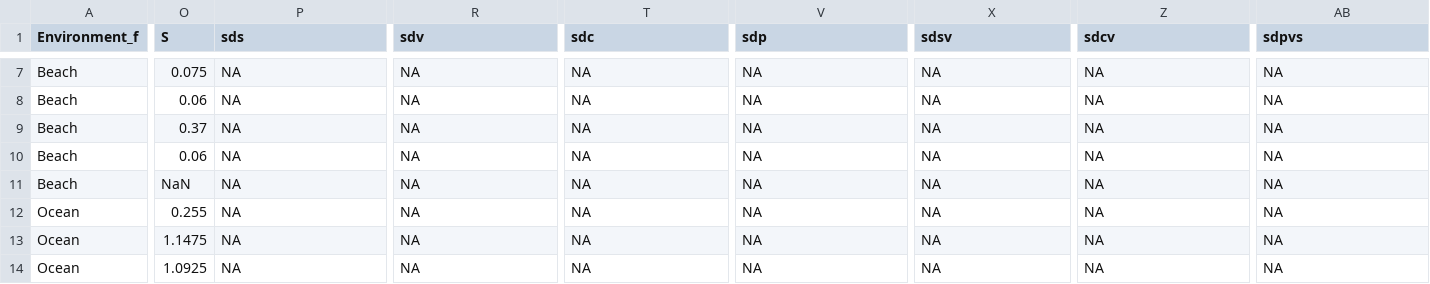
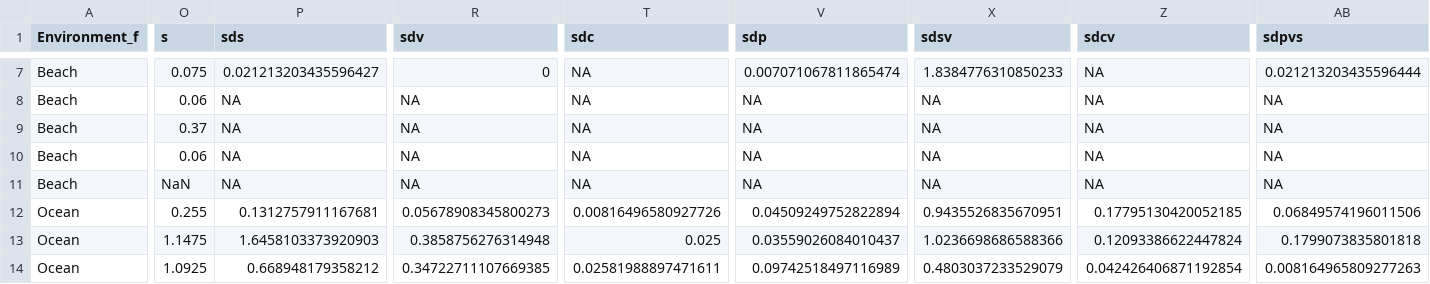
Before and after one commit to hlowman/coastal-debris-2022, a CSV file: data_working/table1.csv, drawn as a sheet; only a part is shown, gaps mark what is left out; the diff covers the shown part only; the diff names each change by its address in the sheet, - before the commit and + after, or states it on an @@ line.

```diff
--- a/data_working/table1.csv
+++ b/data_working/table1.csv
-O1: S
+O1: s
-P7 (sds): NA
+P7 (sds): 0.021213203435596427
-R7 (sdv): NA
+R7 (sdv): 0
-V7 (sdp): NA
+V7 (sdp): 0.007071067811865474
-X7 (sdsv): NA
+X7 (sdsv): 1.8384776310850233
-AB7 (sdpvs): NA
+AB7 (sdpvs): 0.021213203435596444
-P12 (sds): NA
+P12 (sds): 0.1312757911167681
-R12 (sdv): NA
+R12 (sdv): 0.05678908345800273
-T12 (sdc): NA
+T12 (sdc): 0.00816496580927726
-V12 (sdp): NA
+V12 (sdp): 0.04509249752822894
-X12 (sdsv): NA
+X12 (sdsv): 0.9435526835670951
-Z12 (sdcv): NA
+Z12 (sdcv): 0.17795130420052185
-AB12 (sdpvs): NA
+AB12 (sdpvs): 0.06849574196011506
-P13 (sds): NA
+P13 (sds): 1.6458103373920903
-R13 (sdv): NA
+R13 (sdv): 0.3858756276314948
-T13 (sdc): NA
+T13 (sdc): 0.025
-V13 (sdp): NA
+V13 (sdp): 0.03559026084010437
-X13 (sdsv): NA
+X13 (sdsv): 1.0236698686588366
-Z13 (sdcv): NA
+Z13 (sdcv): 0.12093386622447824
-AB13 (sdpvs): NA
+AB13 (sdpvs): 0.1799073835801818
-P14 (sds): NA
+P14 (sds): 0.668948179358212
-R14 (sdv): NA
+R14 (sdv): 0.34722711107669385
-T14 (sdc): NA
+T14 (sdc): 0.02581988897471611
-V14 (sdp): NA
+V14 (sdp): 0.09742518497116989
-X14 (sdsv): NA
+X14 (sdsv): 0.4803037233529079
-Z14 (sdcv): NA
+Z14 (sdcv): 0.042426406871192854
-AB14 (sdpvs): NA
+AB14 (sdpvs): 0.008164965809277263
```
Also changed, not shown: 52 edited cells elsewhere in this file, 1 other file.
